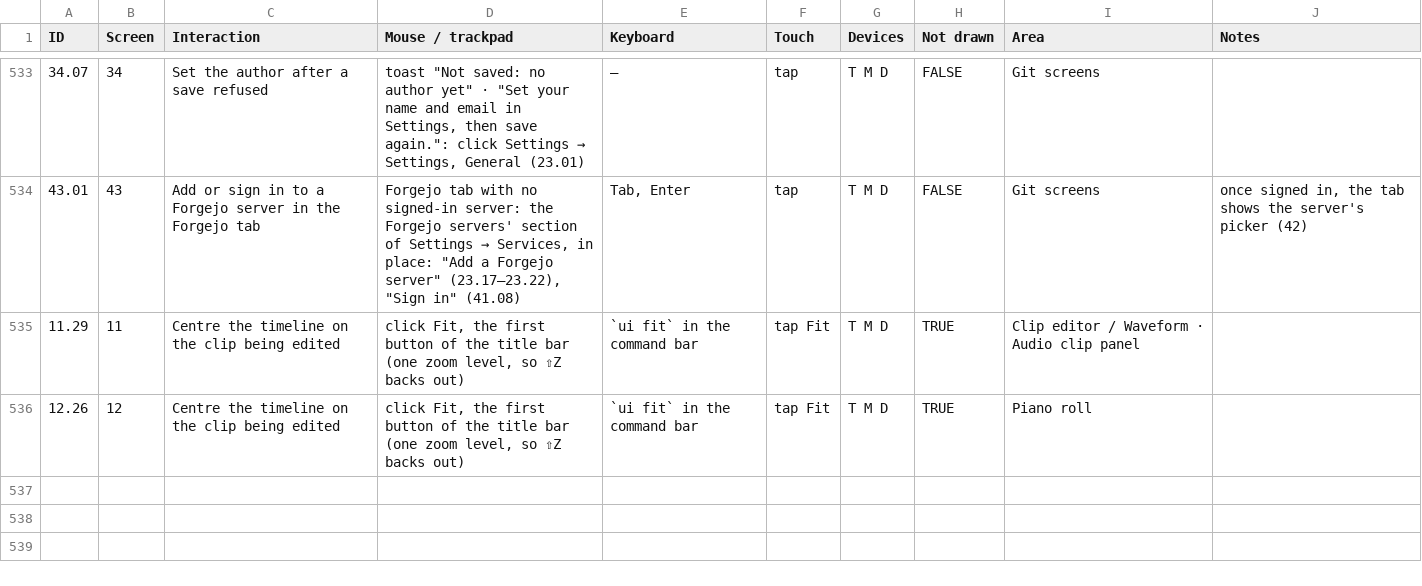
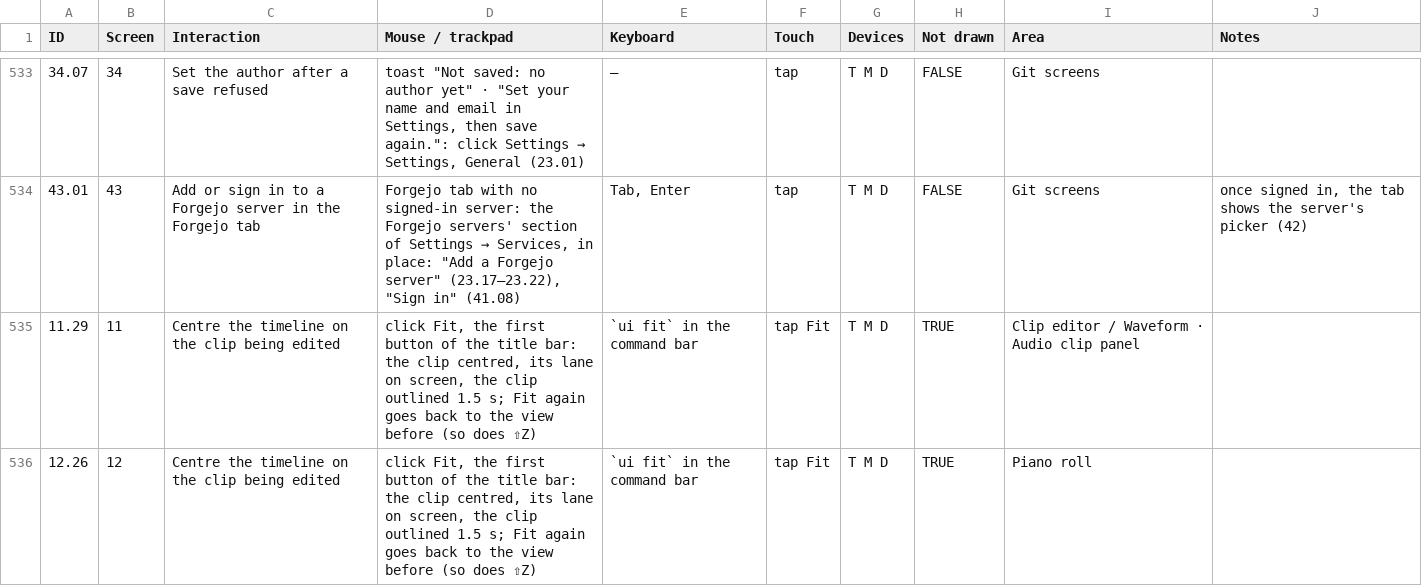
Before and after one commit to fredericlb/k7-daw, a CSV file: apps/k7-daw-frontend/docs/interactions/interactions.csv, drawn as a sheet; only a part is shown, gaps mark what is left out.

```diff
--- a/apps/k7-daw-frontend/docs/interactions/interactions.csv
+++ b/apps/k7-daw-frontend/docs/interactions/interactions.csv
@@ -534,3 +534,3 @@ ID,Screen,Interaction,Mouse / trackpad,Keyboard,Touch,Devices,Not drawn,Area,Not
 43.01,43,Add or sign in to a Forgejo server in the Forgejo tab,"Forgejo tab with no signed-in server: the Forgejo servers' section of Settings → Services, in place: ""Add a Forgejo server"" (23.17–23.22), ""Sign in"" (41.08)","Tab, Enter",tap,T M D,FALSE,Git screens,"once signed in, the tab shows the server's picker (42)"
-11.29,11,Centre the timeline on the clip being edited,"click Fit, the first button of the title bar (one zoom level, so ⇧Z backs out)",`ui fit` in the command bar,tap Fit,T M D,TRUE,Clip editor / Waveform · Audio clip panel,
-12.26,12,Centre the timeline on the clip being edited,"click Fit, the first button of the title bar (one zoom level, so ⇧Z backs out)",`ui fit` in the command bar,tap Fit,T M D,TRUE,Piano roll,
+11.29,11,Centre the timeline on the clip being edited,"click Fit, the first button of the title bar: the clip centred, its lane on screen, the clip outlined 1.5 s; Fit again goes back to the view before (so does ⇧Z)",`ui fit` in the command bar,tap Fit,T M D,TRUE,Clip editor / Waveform · Audio clip panel,
+12.26,12,Centre the timeline on the clip being edited,"click Fit, the first button of the title bar: the clip centred, its lane on screen, the clip outlined 1.5 s; Fit again goes back to the view before (so does ⇧Z)",`ui fit` in the command bar,tap Fit,T M D,TRUE,Piano roll,
```
Also changed, not shown: 1 other file.
